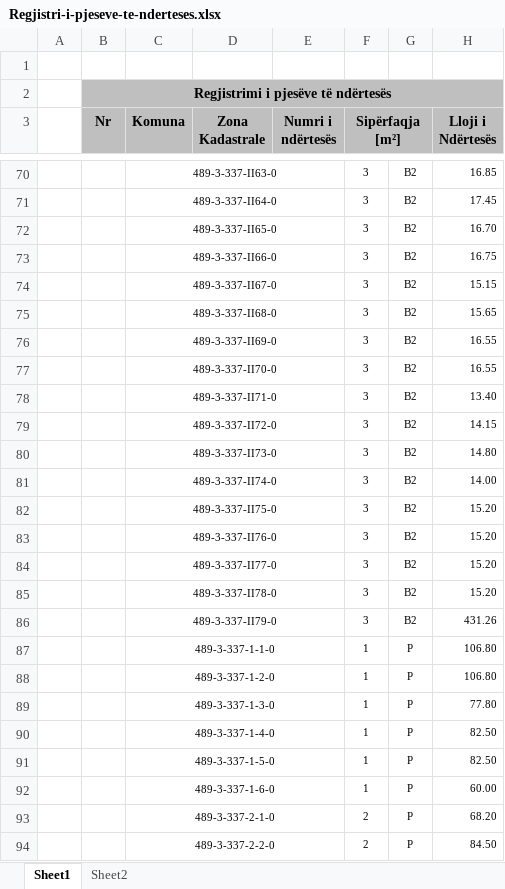
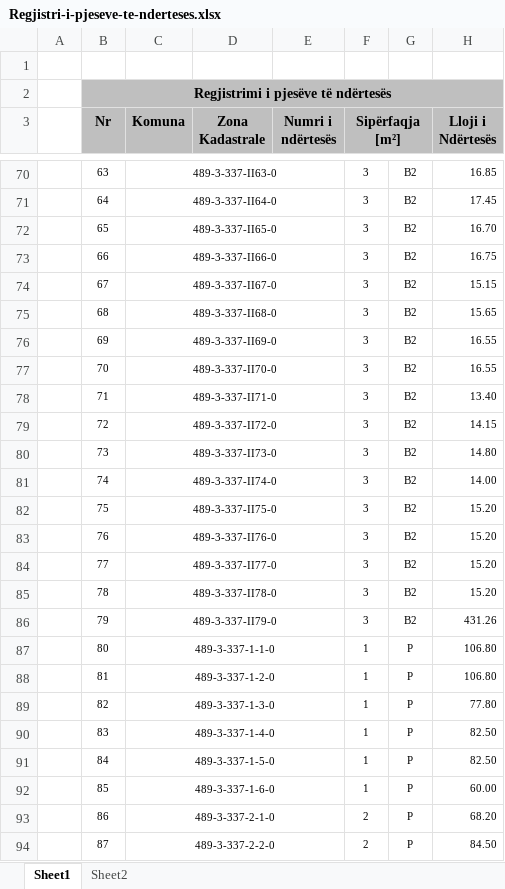
Before and after one commit to geo-coding/Unioni-337-0-Objekti, an Excel workbook: 5-Njësit-Banesore/regjistri/Regjistri-i-pjeseve-te-nderteses.xlsx, sheet Sheet1, drawn as a sheet; only a part is shown, gaps mark what is left out; values as stored, in another font and other column widths than the file's, no borders; the diff covers the shown part only; the diff names each change by its address in the sheet, - before the commit and + after, or states it on an @@ line.

```diff
--- a/5-Njësit-Banesore/regjistri/Regjistri-i-pjeseve-te-nderteses.xlsx (sheet Sheet1)
+++ b/5-Njësit-Banesore/regjistri/Regjistri-i-pjeseve-te-nderteses.xlsx (sheet Sheet1)
-B70 (Nr): (empty)
+B70 (Nr): 63
-B71 (Nr): (empty)
+B71 (Nr): 64
-B72 (Nr): (empty)
+B72 (Nr): 65
-B73 (Nr): (empty)
+B73 (Nr): 66
-B74 (Nr): (empty)
+B74 (Nr): 67
-B75 (Nr): (empty)
+B75 (Nr): 68
-B76 (Nr): (empty)
+B76 (Nr): 69
-B77 (Nr): (empty)
+B77 (Nr): 70
-B78 (Nr): (empty)
+B78 (Nr): 71
-B79 (Nr): (empty)
+B79 (Nr): 72
-B80 (Nr): (empty)
+B80 (Nr): 73
-B81 (Nr): (empty)
+B81 (Nr): 74
-B82 (Nr): (empty)
+B82 (Nr): 75
-B83 (Nr): (empty)
+B83 (Nr): 76
-B84 (Nr): (empty)
+B84 (Nr): 77
-B85 (Nr): (empty)
+B85 (Nr): 78
-B86 (Nr): (empty)
+B86 (Nr): 79
-B87 (Nr): (empty)
+B87 (Nr): 80
-B88 (Nr): (empty)
+B88 (Nr): 81
-B89 (Nr): (empty)
+B89 (Nr): 82
-B90 (Nr): (empty)
+B90 (Nr): 83
-B91 (Nr): (empty)
+B91 (Nr): 84
-B92 (Nr): (empty)
+B92 (Nr): 85
-B93 (Nr): (empty)
+B93 (Nr): 86
-B94 (Nr): (empty)
+B94 (Nr): 87
```
Also changed, not shown: 10 added rows and 27 edited cells elsewhere in this sheet, 5-Njësit-Banesore/regjistri/Koordinatat.xlsx, 5 other files.
